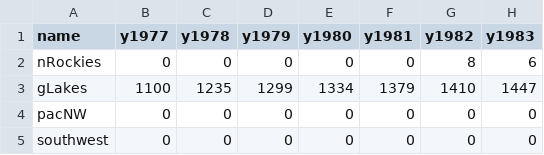
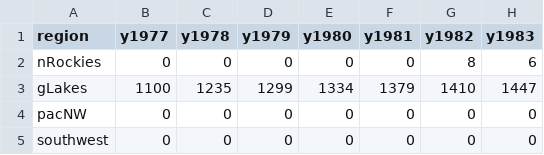
Before and after one commit to laurenjrichie/wolf-story, a CSV file: data/population_data.csv, drawn as a sheet; only a part is shown; the diff names each change by its address in the sheet, - before the commit and + after, or states it on an @@ line.

```diff
--- a/data/population_data.csv
+++ b/data/population_data.csv
-A1: name
+A1: region
```
Also changed, not shown: data/output.csv, 5 other files.
